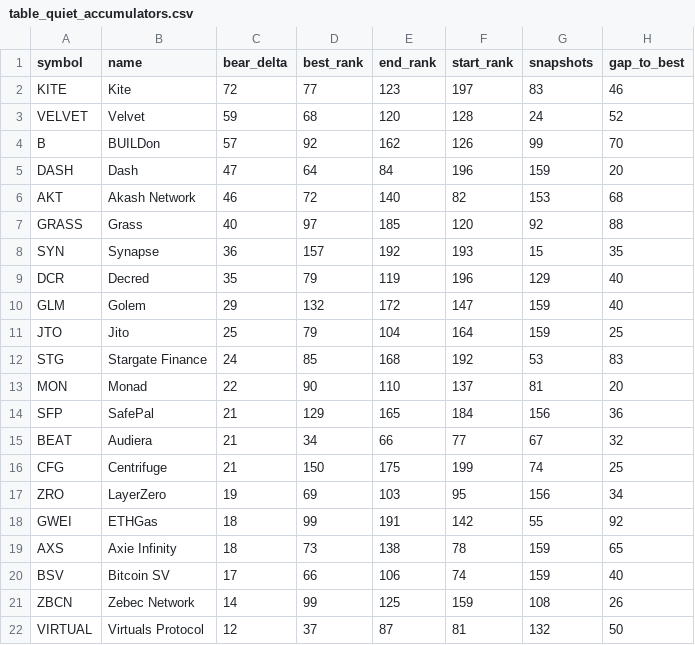
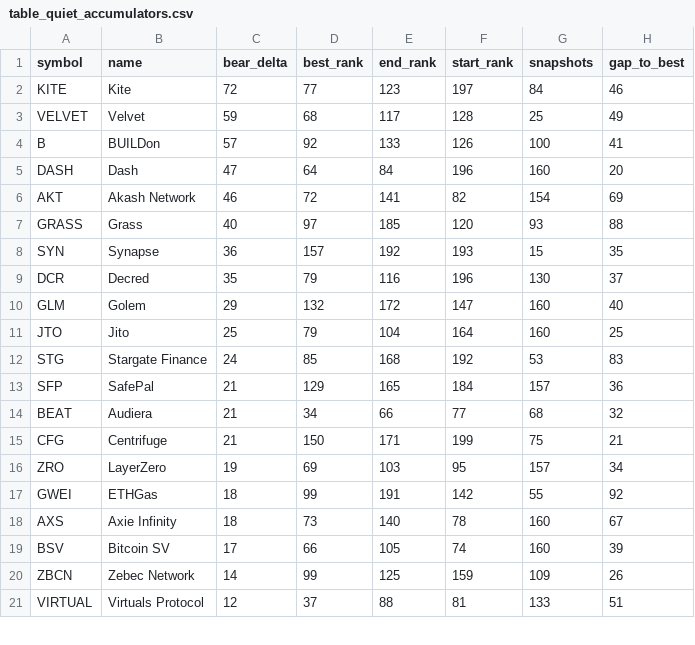
Before and after one commit to udipta-dev/rank-radar, a CSV file: data/out/table_quiet_accumulators.csv, drawn as a sheet; only a part is shown; the diff covers the shown part only.

```diff
--- a/data/out/table_quiet_accumulators.csv
+++ b/data/out/table_quiet_accumulators.csv
@@ -1,22 +1,21 @@
 symbol,name,bear_delta,best_rank,end_rank,start_rank,snapshots,gap_to_best
-KITE,Kite,72,77,123,197,83,46
-VELVET,Velvet,59,68,120,128,24,52
-B,BUILDon,57,92,162,126,99,70
-DASH,Dash,47,64,84,196,159,20
-AKT,Akash Network,46,72,140,82,153,68
-GRASS,Grass,40,97,185,120,92,88
+KITE,Kite,72,77,123,197,84,46
+VELVET,Velvet,59,68,117,128,25,49
+B,BUILDon,57,92,133,126,100,41
+DASH,Dash,47,64,84,196,160,20
+AKT,Akash Network,46,72,141,82,154,69
+GRASS,Grass,40,97,185,120,93,88
 SYN,Synapse,36,157,192,193,15,35
-DCR,Decred,35,79,119,196,129,40
-GLM,Golem,29,132,172,147,159,40
-JTO,Jito,25,79,104,164,159,25
+DCR,Decred,35,79,116,196,130,37
+GLM,Golem,29,132,172,147,160,40
+JTO,Jito,25,79,104,164,160,25
 STG,Stargate Finance,24,85,168,192,53,83
-MON,Monad,22,90,110,137,81,20
-SFP,SafePal,21,129,165,184,156,36
-BEAT,Audiera,21,34,66,77,67,32
-CFG,Centrifuge,21,150,175,199,74,25
-ZRO,LayerZero,19,69,103,95,156,34
+SFP,SafePal,21,129,165,184,157,36
+BEAT,Audiera,21,34,66,77,68,32
+CFG,Centrifuge,21,150,171,199,75,21
+ZRO,LayerZero,19,69,103,95,157,34
 GWEI,ETHGas,18,99,191,142,55,92
-AXS,Axie Infinity,18,73,138,78,159,65
-BSV,Bitcoin SV,17,66,106,74,159,40
-ZBCN,Zebec Network,14,99,125,159,108,26
-VIRTUAL,Virtuals Protocol,12,37,87,81,132,50
+AXS,Axie Infinity,18,73,140,78,160,67
+BSV,Bitcoin SV,17,66,105,74,160,39
+ZBCN,Zebec Network,14,99,125,159,109,26
+VIRTUAL,Virtuals Protocol,12,37,88,81,133,51
```
Also changed, not shown: 25 edited cells elsewhere in this file, data/out/table_climbers_overall.csv, data/out/table_high_conviction_climbers.csv, 15 other files.
